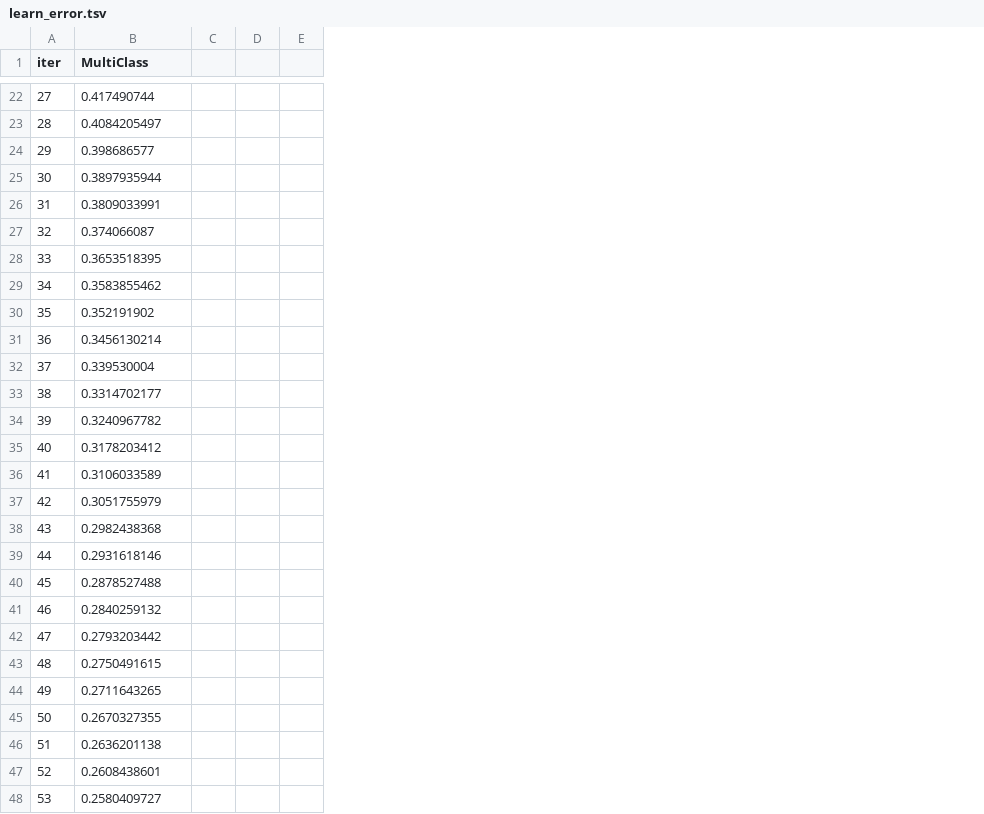
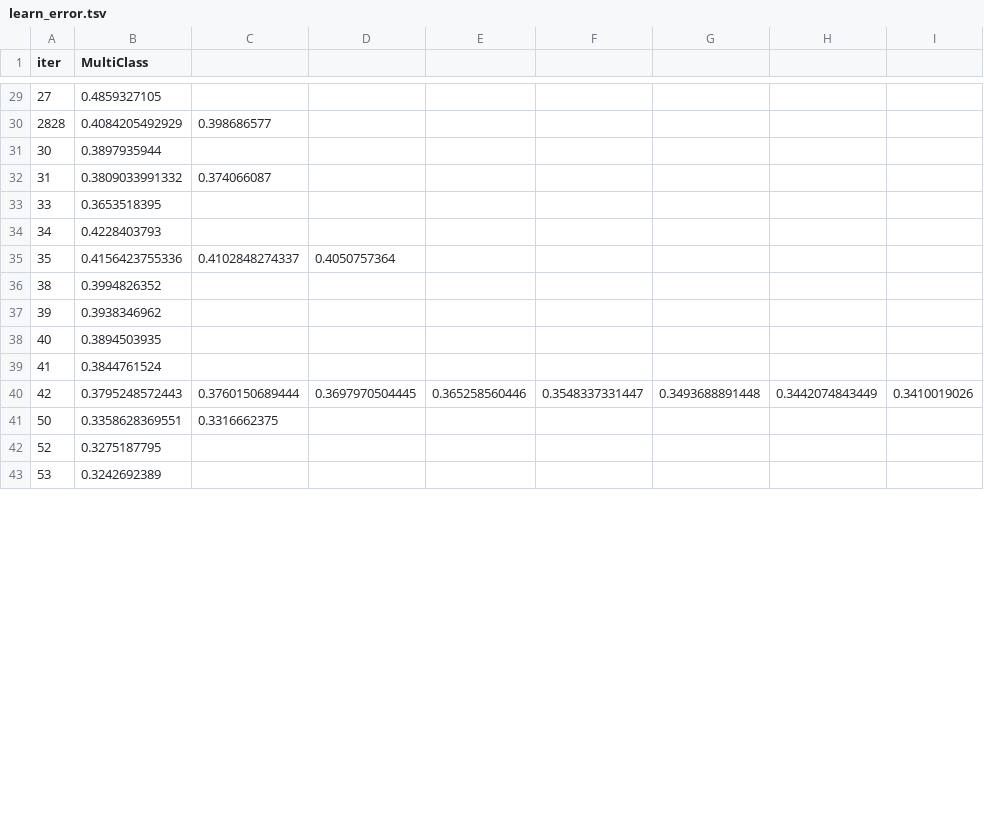
Before and after one commit to AhmedMGabl/geostress-ai, a TSV file: catboost_info/learn_error.tsv, drawn as a sheet; only a part is shown, gaps mark what is left out; removed rows and columns are numbered as before the commit, all else as after; the diff covers the shown part only; the diff names each change by its address in the sheet, - before the commit and + after, or states it on an @@ line.

```diff
--- a/catboost_info/learn_error.tsv
+++ b/catboost_info/learn_error.tsv
-column C, empty
-column D, empty
-column E, empty
+column C, rows 32-41: 0.374066087 |  |  | 0.4102848274337 |  |  |  |  | 0.3760150689444 | 0.3316662375
+column D, rows 35-40: 0.4050757364 |  |  |  |  | 0.3697970504445
+column E, row 40: 0.365258560446
+column F, row 40: 0.3548337331447
+column G, row 40: 0.3493688891448
+column H, row 40: 0.3442074843449
+column I, row 40: 0.3410019026
-B29 (MultiClass): 0.417490744
+B29 (MultiClass): 0.4859327105
-row 23: 28 | 0.4084205497
-row 24: 29 | 0.398686577
+row 30: 2828 | 0.4084205492929 | 0.398686577
-B32 (MultiClass): 0.3809033991
+B32 (MultiClass): 0.3809033991332
-row 27: 32 | 0.374066087
-B34 (MultiClass): 0.3583855462
+B34 (MultiClass): 0.4228403793
-B35 (MultiClass): 0.352191902
+B35 (MultiClass): 0.4156423755336
-row 31: 36 | 0.3456130214
-row 32: 37 | 0.339530004
-B36 (MultiClass): 0.3314702177
+B36 (MultiClass): 0.3994826352
-B37 (MultiClass): 0.3240967782
+B37 (MultiClass): 0.3938346962
-B38 (MultiClass): 0.3178203412
+B38 (MultiClass): 0.3894503935
-B39 (MultiClass): 0.3106033589
+B39 (MultiClass): 0.3844761524
-B40 (MultiClass): 0.3051755979
+B40 (MultiClass): 0.3795248572443
-row 38: 43 | 0.2982438368
-row 39: 44 | 0.2931618146
-row 40: 45 | 0.2878527488
-row 41: 46 | 0.2840259132
-row 42: 47 | 0.2793203442
-row 43: 48 | 0.2750491615
-row 44: 49 | 0.2711643265
-B41 (MultiClass): 0.2670327355
+B41 (MultiClass): 0.3358628369551
-row 46: 51 | 0.2636201138
-B42 (MultiClass): 0.2608438601
+B42 (MultiClass): 0.3275187795
-B43 (MultiClass): 0.2580409727
+B43 (MultiClass): 0.3242692389
```
Also changed, not shown: 10 added rows, 2 removed rows and 57 edited cells elsewhere in this file, catboost_info/time_left.tsv, 6 other files.
